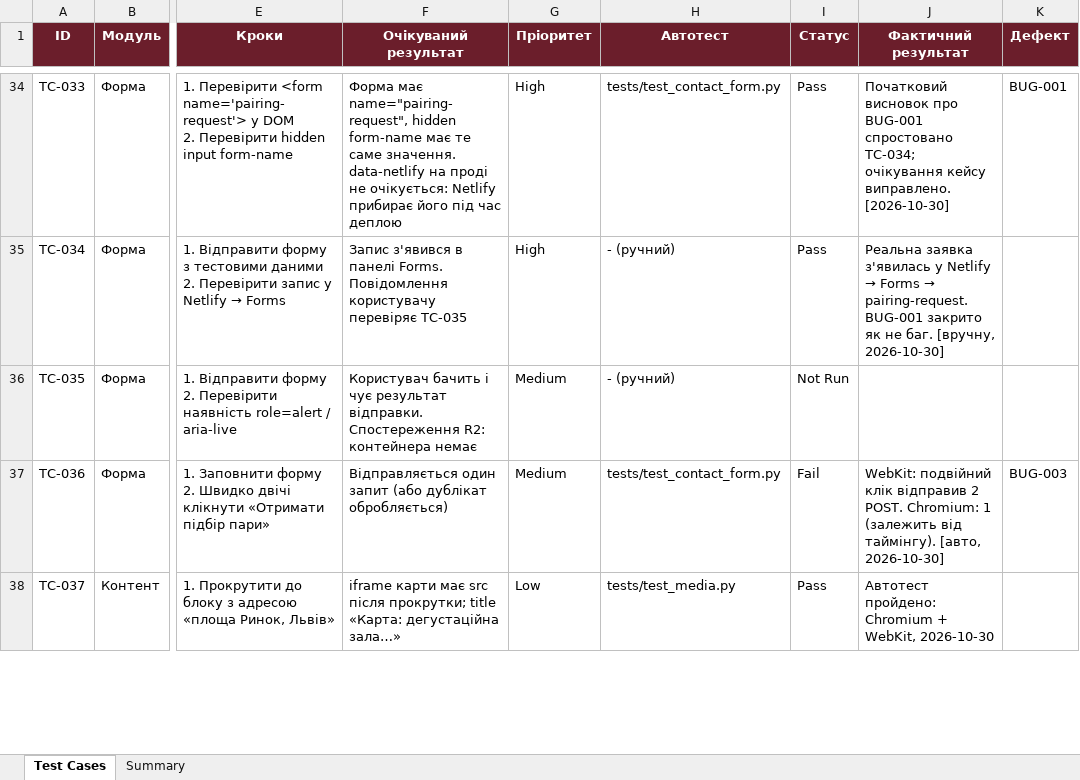
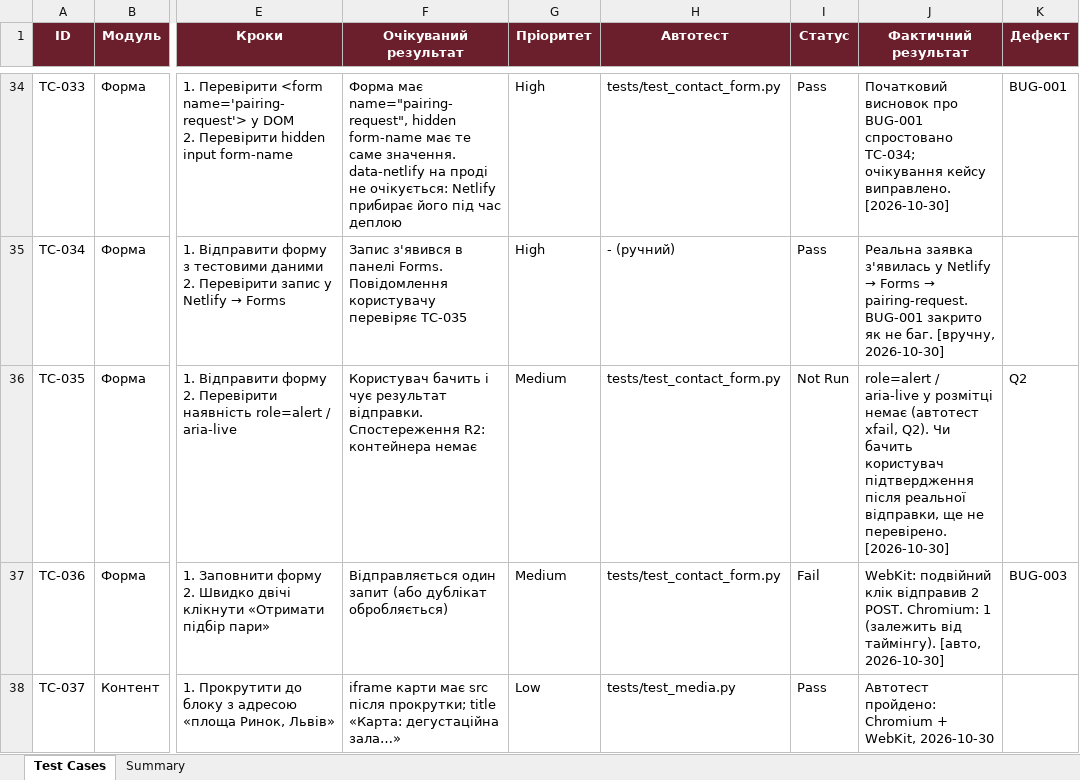
Before and after one commit to OlegShotyk/gourmet-aqa, an Excel workbook: docs/test-cases.xlsx, sheet Test Cases, drawn as a sheet; only a part is shown, gaps mark what is left out; values as stored, in another font and other column widths than the file's, no borders; charts and pictures not drawn; the diff covers the shown part only; the diff names each change by its address in the sheet, - before the commit and + after, or states it on an @@ line.

```diff
--- a/docs/test-cases.xlsx (sheet Test Cases)
+++ b/docs/test-cases.xlsx (sheet Test Cases)
-H36 (Автотест): - (ручний)
+H36 (Автотест): tests/test_contact_form.py
-J36 (Фактичний результат): (empty)
+J36 (Фактичний результат): role=alert / aria-live у розмітці немає (автотест xfail, Q2). Чи бачить користувач підтвердження після реальної відправки, ще не перевірено. [2026-10-30]
-K36 (Дефект): (empty)
+K36 (Дефект): Q2
```
Also changed, not shown: 17 edited cells elsewhere in this sheet, sheet Summary, 2 other files.
